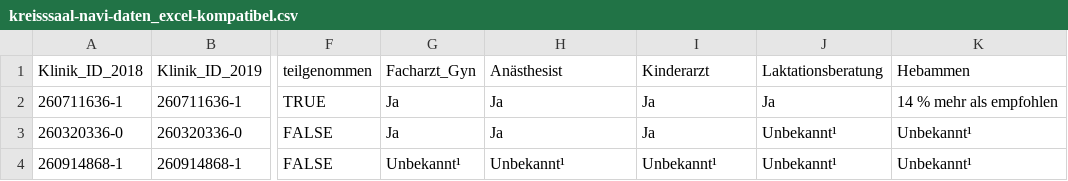
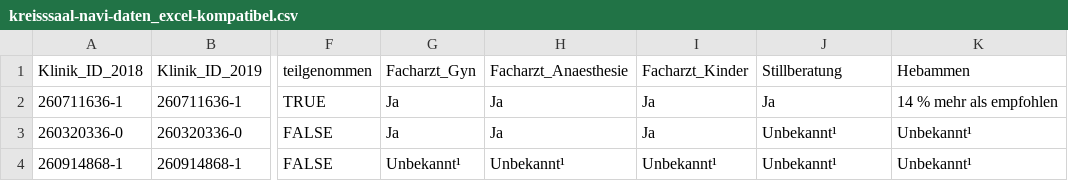
Before and after one commit to lkoppersSMC/kreisssaal-navi-daten, a CSV file: kreisssaal-navi-daten_excel-kompatibel.csv, drawn as a sheet; only a part is shown, gaps mark what is left out; the diff names each change by its address in the sheet, - before the commit and + after, or states it on an @@ line.

Commit message:
Verständlichkeit der Spaltenüberschriften und Typos im Read-me

```diff
--- a/kreisssaal-navi-daten_excel-kompatibel.csv
+++ b/kreisssaal-navi-daten_excel-kompatibel.csv
-H1: Anästhesist
+H1: Facharzt_Anaesthesie
-I1: Kinderarzt
+I1: Facharzt_Kinder
-J1: Laktationsberatung
+J1: Stillberatung
```
Also changed, not shown: kreisssaal-navi-daten_true-csv.csv, 1 other file.
